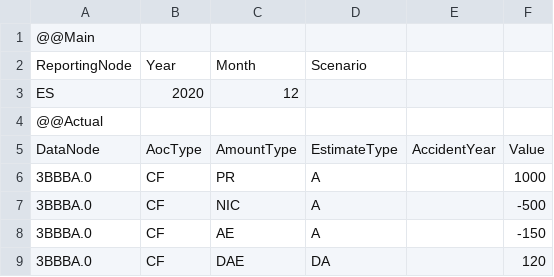
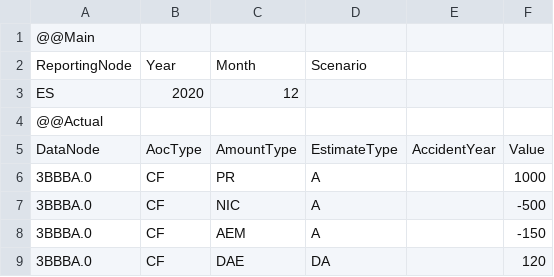
Before and after one commit to Systemorph/IFRS17CalculationEngine, a CSV file: ifrs17-template/Files/TransactionalData/Actuals_ES_2020_12.csv, drawn as a sheet.

```diff
--- a/ifrs17-template/Files/TransactionalData/Actuals_ES_2020_12.csv
+++ b/ifrs17-template/Files/TransactionalData/Actuals_ES_2020_12.csv
@@ -7,3 +7,3 @@ DataNode,AocType,AmountType,EstimateType,AccidentYear,Value
 3BBBA.0,CF,NIC,A,,-500
-3BBBA.0,CF,AE,A,,-150
+3BBBA.0,CF,AEM,A,,-150
 3BBBA.0,CF,DAE,DA,,120
```
Also changed, not shown: ifrs17-template/Files/TransactionalData/NominalCashflows_ES_2020_12.csv.
